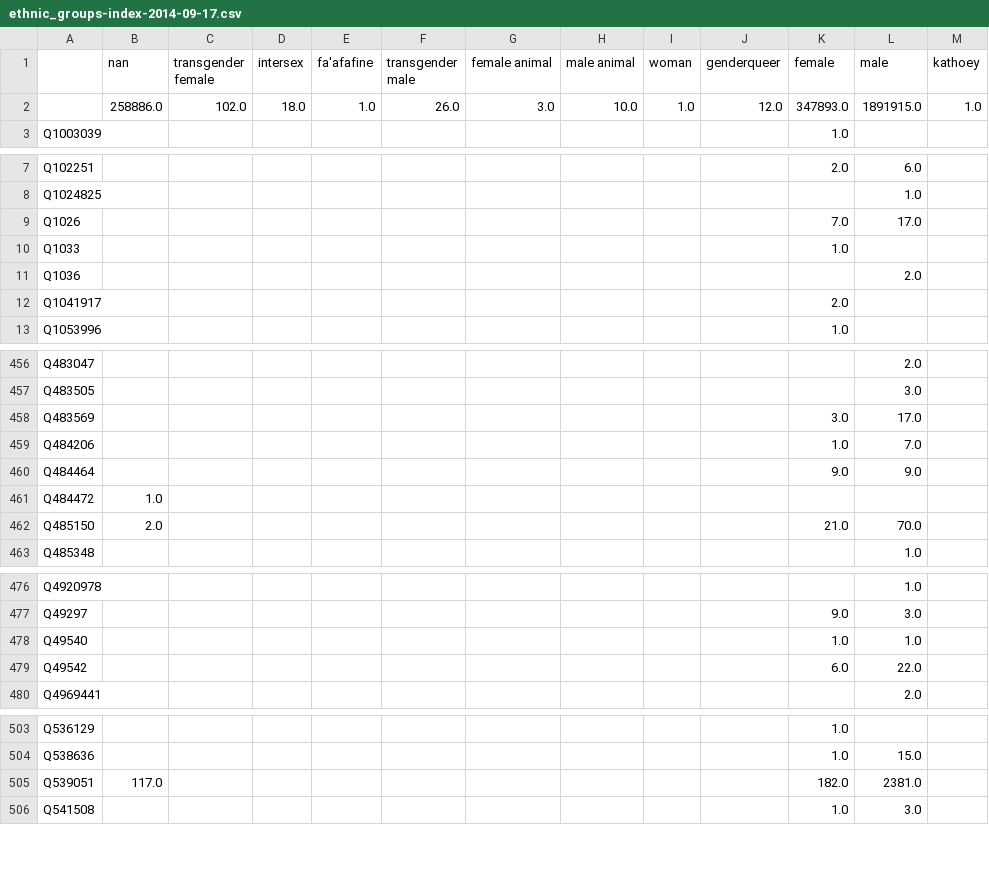
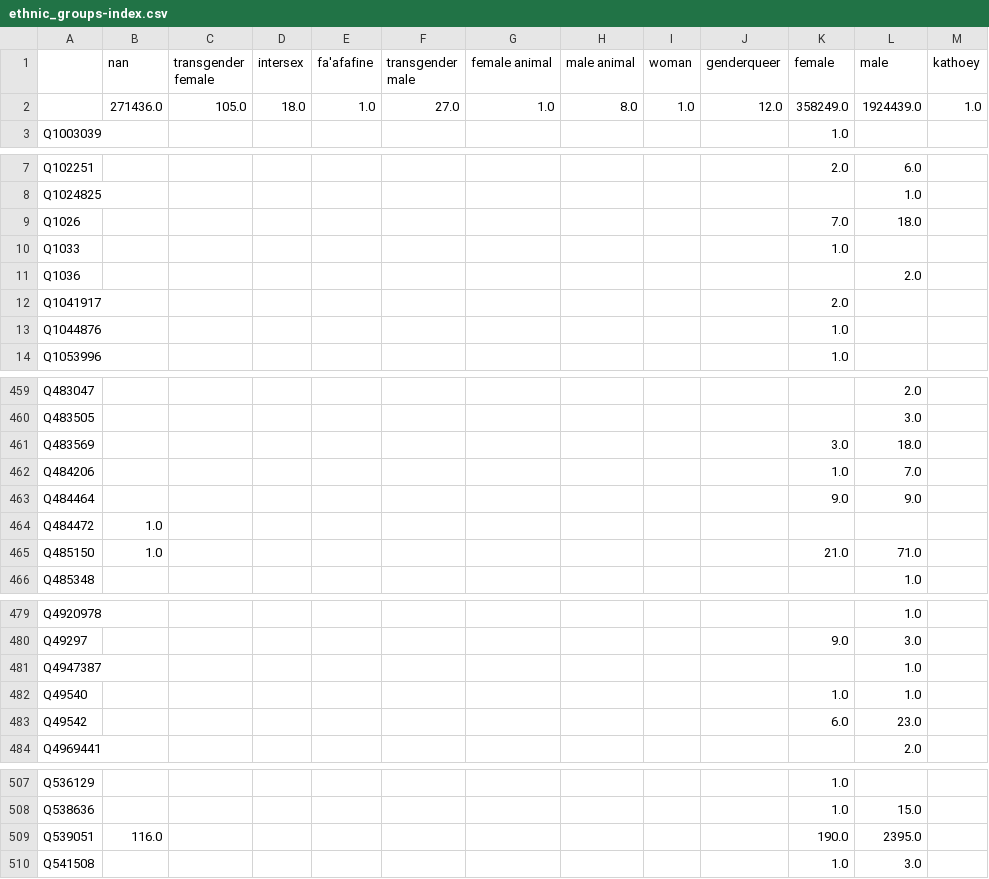
Before and after one commit to notconfusing/WIGI, a CSV file: snapshot_data/2014-09-17/property_indexes/ethnic_groups-index.csv (was snapshot_data/2014-09-17/ethnic_groups-index-2014-09-17.csv), drawn as a sheet; only a part is shown, gaps mark what is left out; the diff covers the shown part only.

```diff
--- a/snapshot_data/2014-09-17/ethnic_groups-index-2014-09-17.csv
+++ b/snapshot_data/2014-09-17/property_indexes/ethnic_groups-index.csv
@@ -1,3 +1,3 @@
 ,nan,transgender female,intersex,fa'afafine,transgender male,female animal,male animal,woman,genderqueer,female,male,kathoey
-,258886.0,102.0,18.0,1.0,26.0,3.0,10.0,1.0,12.0,347893.0,1891915.0,1.0
+,271436.0,105.0,18.0,1.0,27.0,1.0,8.0,1.0,12.0,358249.0,1924439.0,1.0
 Q1003039,,,,,,,,,,1.0,,
@@ -8,3 +8,3 @@ Q102251,,,,,,,,,,2.0,6.0,
 Q1024825,,,,,,,,,,,1.0,
-Q1026,,,,,,,,,,7.0,17.0,
+Q1026,,,,,,,,,,7.0,18.0,
 Q1033,,,,,,,,,,1.0,,
@@ -12,2 +12,3 @@ Q1036,,,,,,,,,,,2.0,
 Q1041917,,,,,,,,,,2.0,,
+Q1044876,,,,,,,,,,1.0,,
 Q1053996,,,,,,,,,,1.0,,
@@ -457,3 +460,3 @@ Q483047,,,,,,,,,,,2.0,
 Q483505,,,,,,,,,,,3.0,
-Q483569,,,,,,,,,,3.0,17.0,
+Q483569,,,,,,,,,,3.0,18.0,
 Q484206,,,,,,,,,,1.0,7.0,
@@ -461,3 +464,3 @@ Q484464,,,,,,,,,,9.0,9.0,
 Q484472,1.0,,,,,,,,,,,
-Q485150,2.0,,,,,,,,,21.0,70.0,
+Q485150,1.0,,,,,,,,,21.0,71.0,
 Q485348,,,,,,,,,,,1.0,
@@ -477,4 +480,5 @@ Q4920978,,,,,,,,,,,1.0,
 Q49297,,,,,,,,,,9.0,3.0,
+Q4947387,,,,,,,,,,,1.0,
 Q49540,,,,,,,,,,1.0,1.0,
-Q49542,,,,,,,,,,6.0,22.0,
+Q49542,,,,,,,,,,6.0,23.0,
 Q4969441,,,,,,,,,,,2.0,
@@ -504,3 +508,3 @@ Q536129,,,,,,,,,,1.0,,
 Q538636,,,,,,,,,,1.0,15.0,
-Q539051,117.0,,,,,,,,,182.0,2381.0,
+Q539051,116.0,,,,,,,,,190.0,2395.0,
 Q541508,,,,,,,,,,1.0,3.0,
```
Also changed, not shown: 4 added rows, 1 removed row and 16 edited cells elsewhere in this file, snapshot_data/2014-09-17/property_indexes/citizenships-index.csv, snapshot_data/2014-09-17/property_indexes/dob-index.csv, 16 other files.
